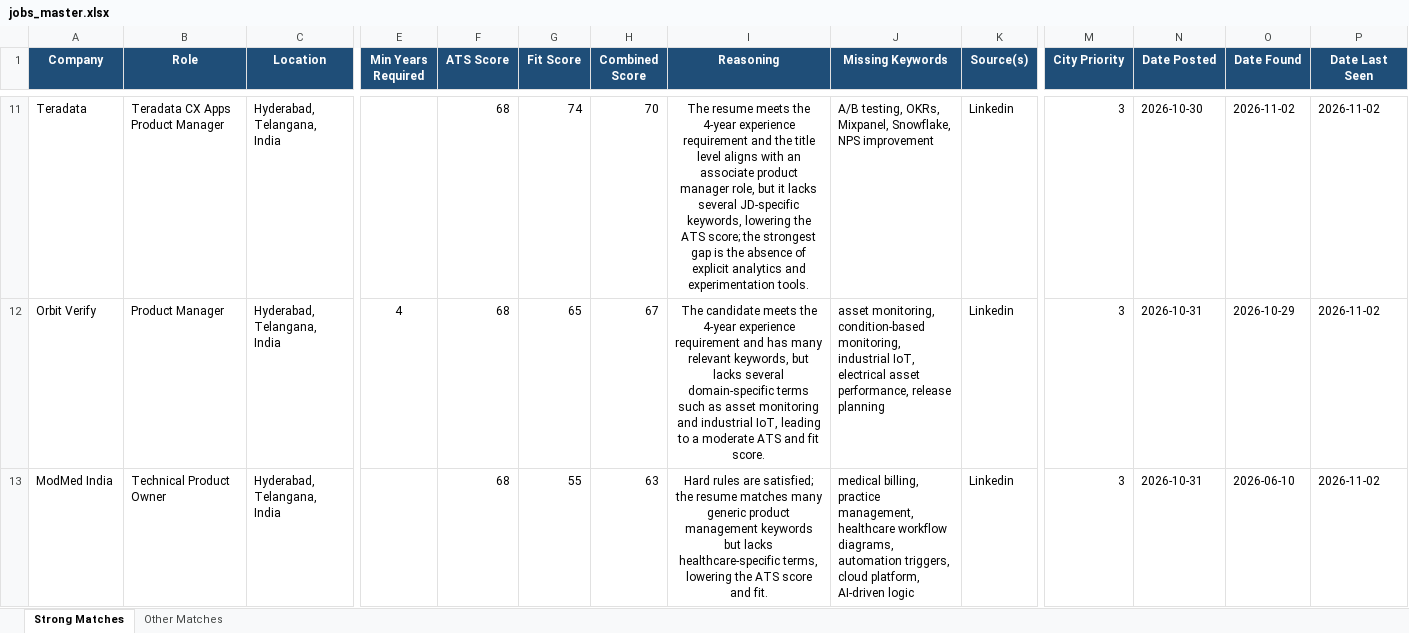
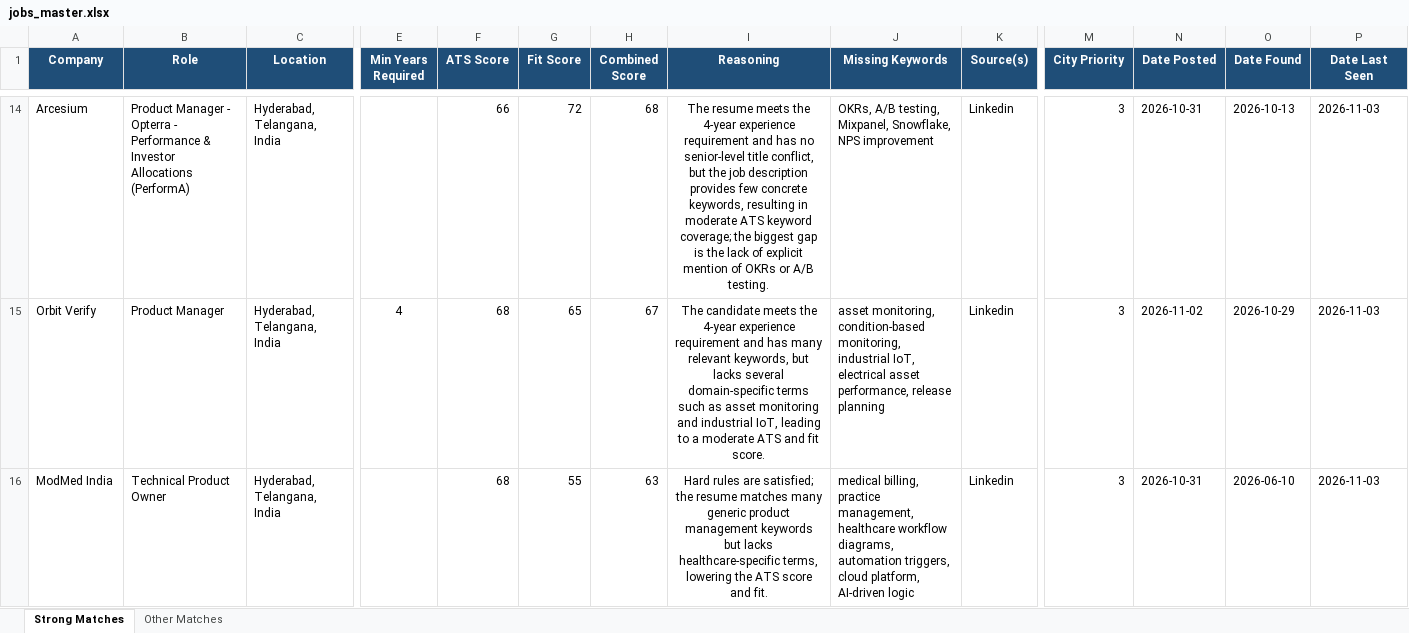
Before and after one commit to anirbanp19/Job-Tracker, an Excel workbook: output/jobs_master.xlsx, sheet Strong Matches, drawn as a sheet; only a part is shown, gaps mark what is left out; values as stored, in another font and other column widths than the file's, no borders; addresses are those after the commit; the diff covers the shown part only; the diff names each change by its address in the sheet, - before the commit and + after, or states it on an @@ line.

```diff
--- a/output/jobs_master.xlsx (sheet Strong Matches)
+++ b/output/jobs_master.xlsx (sheet Strong Matches)
-A14 (Company): Teradata
+A14 (Company): Arcesium
-B14 (Role): Teradata CX Apps Product Manager
+B14 (Role): Product Manager - Opterra - Performance & Investor Allocations (PerformA)
-F14 (ATS Score): 68
+F14 (ATS Score): 66
-G14 (Fit Score): 74
+G14 (Fit Score): 72
-H14 (Combined Score): 70
+H14 (Combined Score): 68
-I14 (Reasoning): …requirement and the title level aligns with an associate product manager role, but it lacks several JD‑specific keywords, lowering the ATS score; the strongest gap is the absence of explicit analytics and experimentation tools.
+I14 (Reasoning): …requirement and has no senior‑level title conflict, but the job description provides few concrete keywords, resulting in moderate ATS keyword coverage; the biggest gap is the lack of explicit mention of OKRs or A/B testing.
-J14 (Missing Keywords): A/B testing, OKRs, Mixpanel, Snowflake,…
+J14 (Missing Keywords): OKRs, A/B testing, Mixpanel, Snowflake,…
-N14 (Date Posted): 2026-10-30
+N14 (Date Posted): 2026-10-31
-O14 (Date Found): 2026-11-02
+O14 (Date Found): 2026-10-13
-P14:P16 (Date Last Seen): 2026-11-02
+P14:P16 (Date Last Seen): 2026-11-03
-N15 (Date Posted): 2026-10-31
+N15 (Date Posted): 2026-11-02
```
Also changed, not shown: 9 added rows, 9 removed rows and 31 edited cells elsewhere in this sheet, sheet Other Matches, 1 other file.
